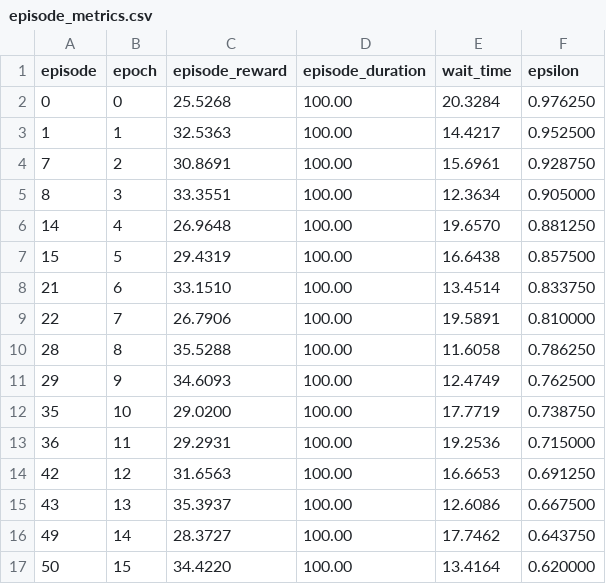
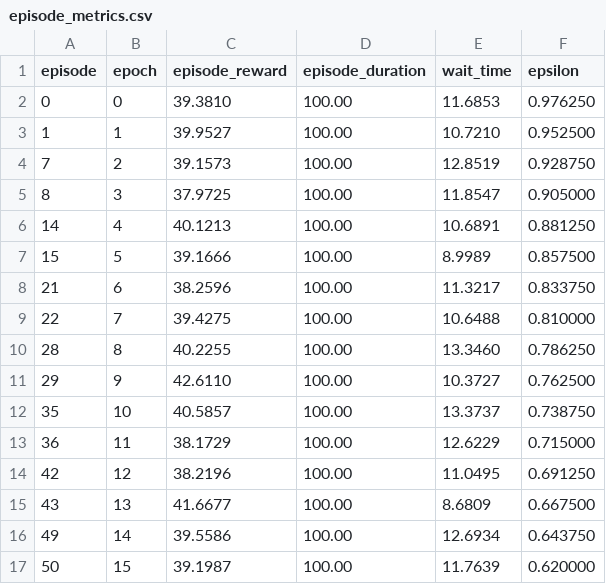
Before and after one commit to aleynaozcan-rwth/MASA-QMIX, a CSV file: my_data_and_graph/historydata/episode_metrics.csv, drawn as a sheet; only a part is shown; the diff covers the shown part only.

```diff
--- a/my_data_and_graph/historydata/episode_metrics.csv
+++ b/my_data_and_graph/historydata/episode_metrics.csv
@@ -1,17 +1,17 @@
 episode,epoch,episode_reward,episode_duration,wait_time,epsilon
-0,0,25.5268,100.00,20.3284,0.976250
-1,1,32.5363,100.00,14.4217,0.952500
-7,2,30.8691,100.00,15.6961,0.928750
-8,3,33.3551,100.00,12.3634,0.905000
-14,4,26.9648,100.00,19.6570,0.881250
-15,5,29.4319,100.00,16.6438,0.857500
-21,6,33.1510,100.00,13.4514,0.833750
-22,7,26.7906,100.00,19.5891,0.810000
-28,8,35.5288,100.00,11.6058,0.786250
-29,9,34.6093,100.00,12.4749,0.762500
-35,10,29.0200,100.00,17.7719,0.738750
-36,11,29.2931,100.00,19.2536,0.715000
-42,12,31.6563,100.00,16.6653,0.691250
-43,13,35.3937,100.00,12.6086,0.667500
-49,14,28.3727,100.00,17.7462,0.643750
-50,15,34.4220,100.00,13.4164,0.620000
+0,0,39.3810,100.00,11.6853,0.976250
+1,1,39.9527,100.00,10.7210,0.952500
+7,2,39.1573,100.00,12.8519,0.928750
+8,3,37.9725,100.00,11.8547,0.905000
+14,4,40.1213,100.00,10.6891,0.881250
+15,5,39.1666,100.00,8.9989,0.857500
+21,6,38.2596,100.00,11.3217,0.833750
+22,7,39.4275,100.00,10.6488,0.810000
+28,8,40.2255,100.00,13.3460,0.786250
+29,9,42.6110,100.00,10.3727,0.762500
+35,10,40.5857,100.00,13.3737,0.738750
+36,11,38.1729,100.00,12.6229,0.715000
+42,12,38.2196,100.00,11.0495,0.691250
+43,13,41.6677,100.00,8.6809,0.667500
+49,14,39.5586,100.00,12.6934,0.643750
+50,15,39.1987,100.00,11.7639,0.620000
```
Also changed, not shown: 15 added rows and 10 edited cells elsewhere in this file, 30 other files.
